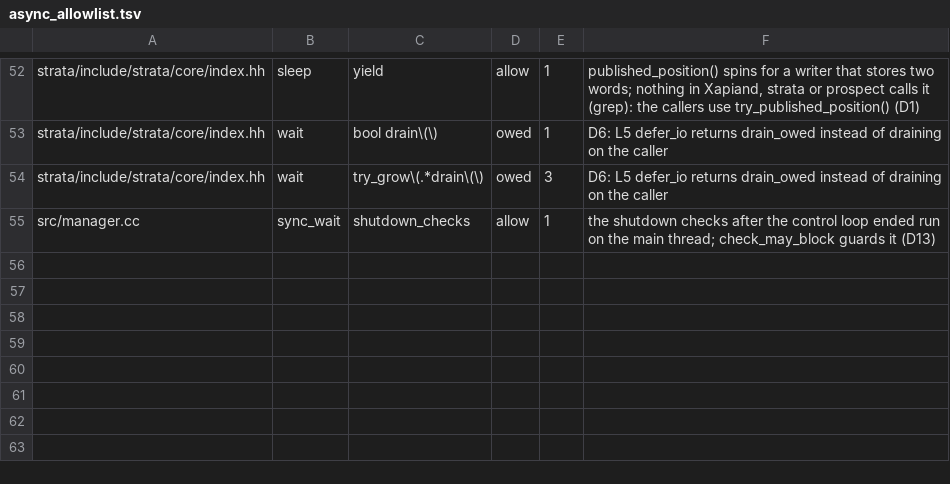
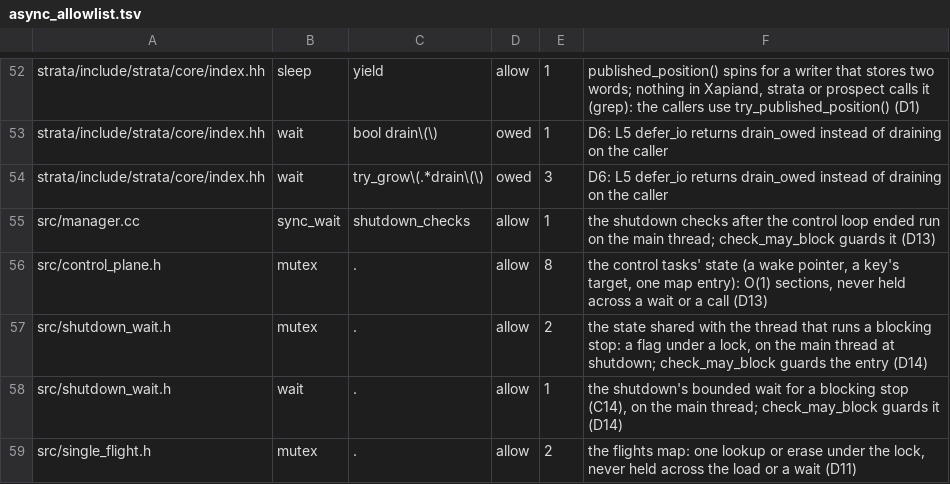
Before and after one commit to Kronuz/Xapiand, a TSV file: harness/async_allowlist.tsv, drawn as a sheet; only a part is shown, gaps mark what is left out; the diff names each change by its address in the sheet, - before the commit and + after, or states it on an @@ line.

Commit message:
Classify the new headers' locks and guard the bounded wait (K3, D14)
async_check --strict reported 13 unclassified hits in control_plane.h,
single_flight.h and shutdown_wait.h: each gets its row (O(1) sections,
never held across a wait). shutdown_wait::wait is a main-thread entry,
so it calls engine::check_may_block, and test_blocking_guard forks a
child that calls it on a loop.

```diff
--- a/harness/async_allowlist.tsv
+++ b/harness/async_allowlist.tsv
+row 56: src/control_plane.h | mutex | . | allow | 8 | the control tasks' state (a wake pointer, a key's target, one map entry): O(1) sections, never held across a wait or a call (D13)
+row 57: src/shutdown_wait.h | mutex | . | allow | 2 | the state shared with the thread that runs a blocking stop: a flag under a lock, on the main thread at shutdown; check_may_block guards the entry (D14)
+row 58: src/shutdown_wait.h | wait | . | allow | 1 | the shutdown's bounded wait for a blocking stop (C14), on the main thread; check_may_block guards it (D14)
+row 59: src/single_flight.h | mutex | . | allow | 2 | the flights map: one lookup or erase under the lock, never held across the load or a wait (D11)
```
Also changed, not shown: 2 other files.
